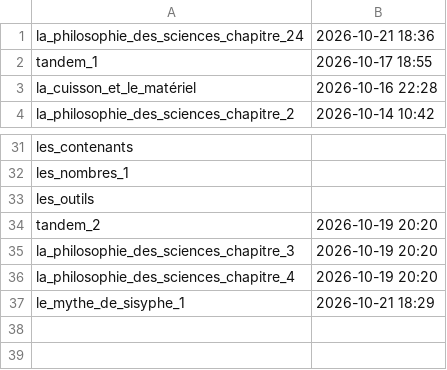
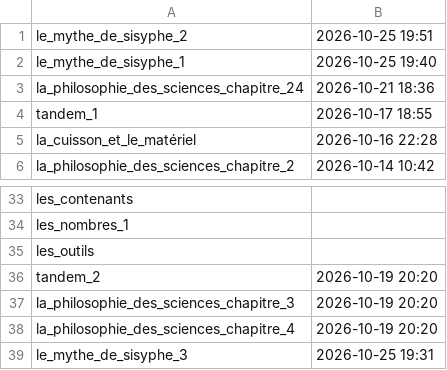
Before and after one commit to grant-nations/cartes_memoire, a CSV file: meta.csv, drawn as a sheet; only a part is shown, gaps mark what is left out.

```diff
--- a/meta.csv
+++ b/meta.csv
@@ -1 +1,3 @@
+le_mythe_de_sisyphe_2,2026-10-25 19:51
+le_mythe_de_sisyphe_1,2026-10-25 19:40
 la_philosophie_des_sciences_chapitre_24,2026-10-21 18:36
@@ -36,2 +38,2 @@ la_philosophie_des_sciences_chapitre_3,2026-10-19 20:20
 la_philosophie_des_sciences_chapitre_4,2026-10-19 20:20
-le_mythe_de_sisyphe_1,2026-10-21 18:29
+le_mythe_de_sisyphe_3,2026-10-25 19:31
```
Also changed, not shown: 5 other files.
